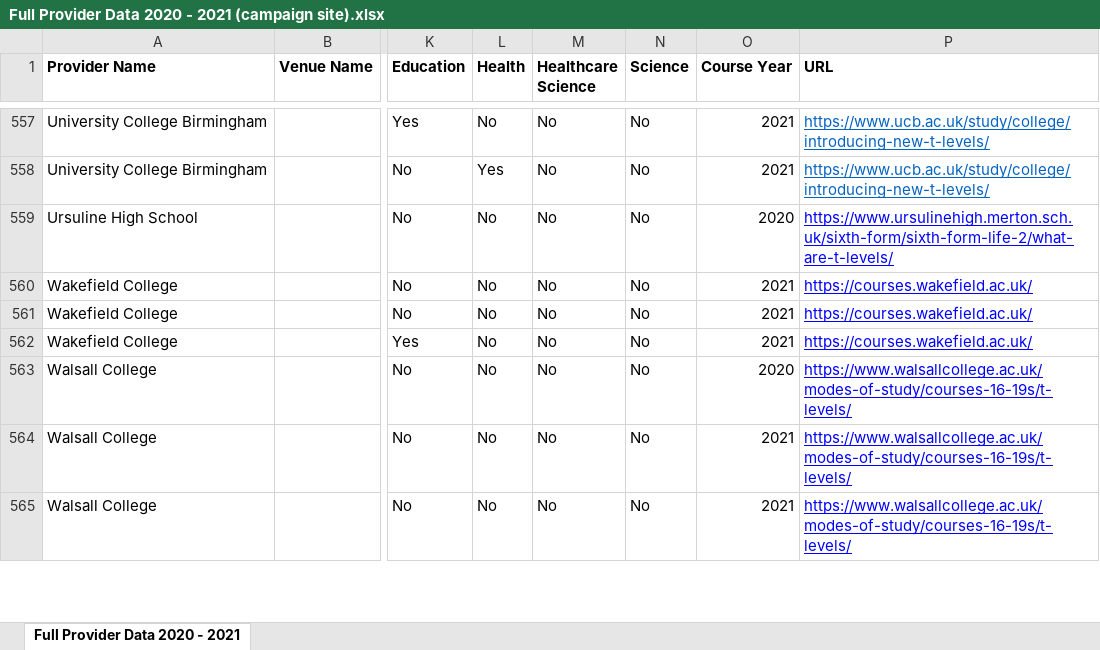
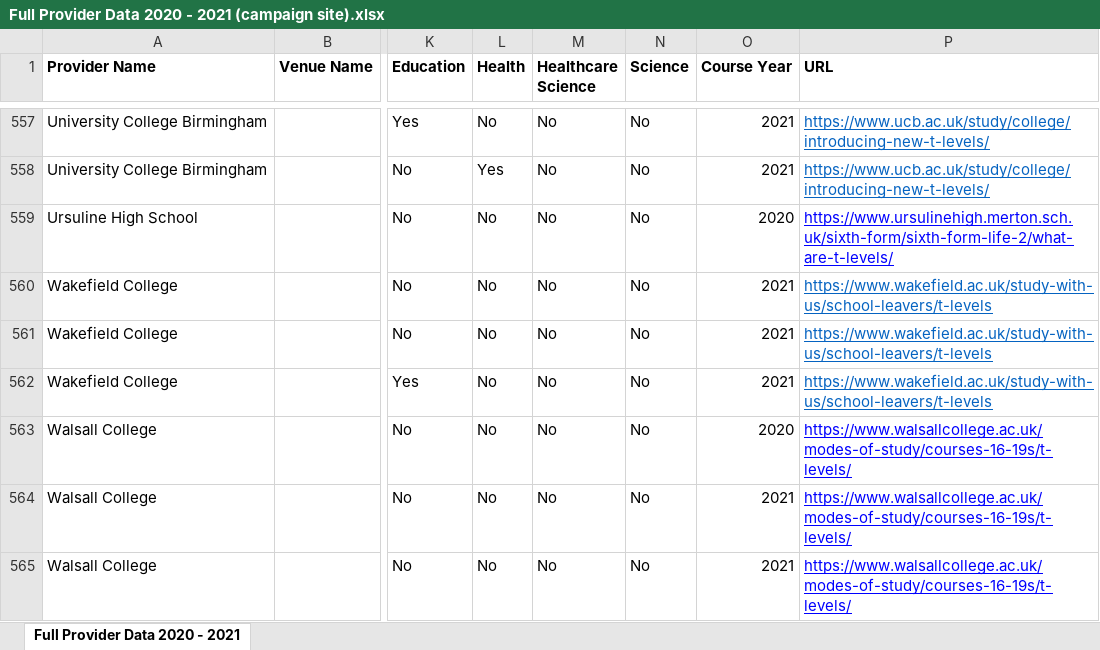
Before and after one commit to SkillsFundingAgency/tl-marketing-and-communication, an Excel workbook: sfa.Tl.Marketing.Communication.DataLoad/Provider Data/Full Provider Data 2020 - 2021 (campaign site).xlsx, sheet Full Provider Data 2020 - 2021, drawn as a sheet; only a part is shown, gaps mark what is left out; values as stored, in another font and other column widths than the file's, no borders; the diff names each change by its address in the sheet, - before the commit and + after, or states it on an @@ line.

Commit message:
Update url for Wakefield College

```diff
--- a/sfa.Tl.Marketing.Communication.DataLoad/Provider Data/Full Provider Data 2020 - 2021 (campaign site).xlsx (sheet Full Provider Data 2020 - 2021)
+++ b/sfa.Tl.Marketing.Communication.DataLoad/Provider Data/Full Provider Data 2020 - 2021 (campaign site).xlsx (sheet Full Provider Data 2020 - 2021)
-P560:P562 (URL): https://courses.wakefield.ac.uk/
+P560:P562 (URL): https://www.wakefield.ac.uk/study-with-us/school-leavers/t-levels
-P560:P562 text colour: #0000FF
+P560:P562 text colour: #0563C1
```
Also changed, not shown: 1 other file.
